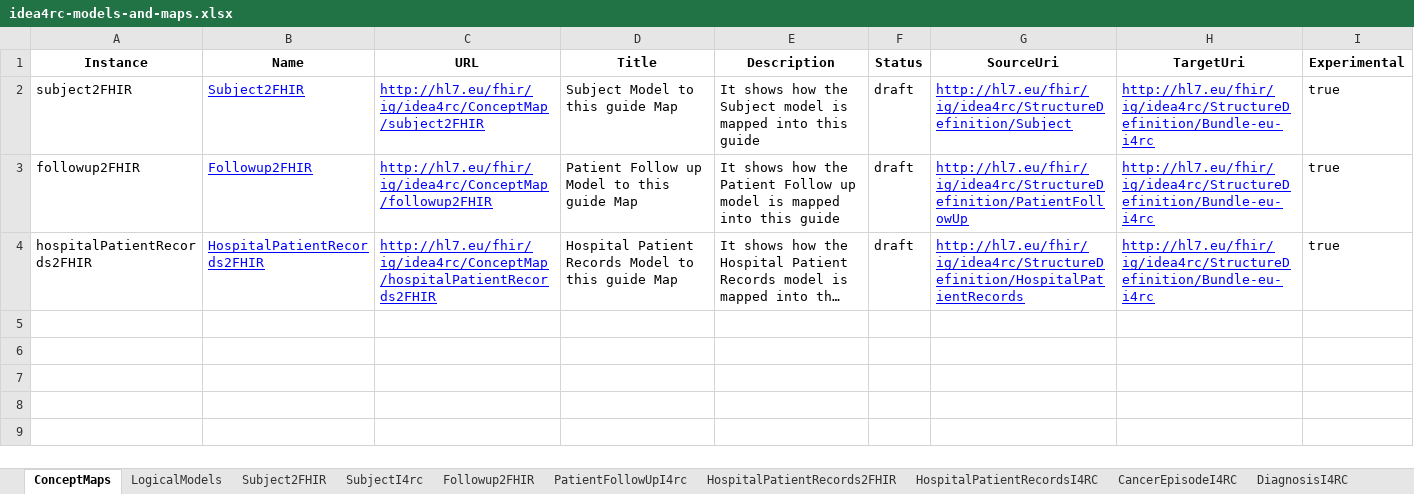
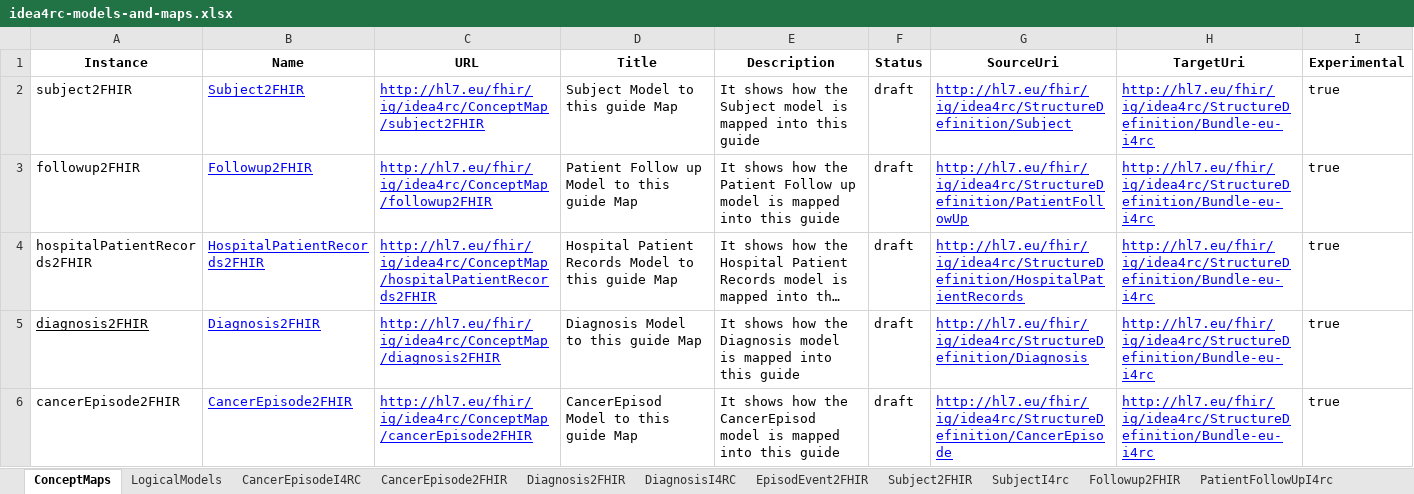
Before and after one commit to hl7-eu/idea4rc, an Excel workbook: src-models/idea4rc-models-and-maps.xlsx, sheet ConceptMaps, drawn as a sheet; long unchanged cells end in …; values as stored, in another font and other column widths than the file's, no borders; the diff names each change by its address in the sheet, - before the commit and + after, or states it on an @@ line.

Commit message:
Updates of LM, CM, Profiles and VS corresponding to Diagnosis and CancerEpisode IDEA4RC Dm entities

```diff
--- a/src-models/idea4rc-models-and-maps.xlsx (sheet ConceptMaps)
+++ b/src-models/idea4rc-models-and-maps.xlsx (sheet ConceptMaps)
+sheet tab: CancerEpisode2FHIR
+sheet tab: Diagnosis2FHIR
+sheet tab: EpisodEvent2FHIR
@@ sheet tab order changed: ConceptMaps | LogicalModels | CancerEpisodeI4RC | CancerEpisode2FHIR | Diagnosis2FHIR | DiagnosisI4RC | EpisodEvent2FHIR | Subject2FHIR | SubjectI4rc | Followup2FHIR | PatientFollowUpI4rc @@
+row 5: diagnosis2FHIR | Diagnosis2FHIR | http://hl7.eu/fhir/ig/idea4rc/ConceptMap/diagnosis2FHIR | Diagnosis Model to this guide Map | It shows how the Diagnosis model is mapped into this guide | draft | http://hl7.eu/fhir/ig/idea4rc/StructureDefinition/Diagnosis | http://hl7.eu/fhir/ig/idea4rc/StructureDefinition/Bundle-eu-i4rc | true
+row 6: cancerEpisode2FHIR | CancerEpisode2FHIR | http://hl7.eu/fhir/ig/idea4rc/ConceptMap/cancerEpisode2FHIR | CancerEpisod Model to this guide Map | It shows how the CancerEpisod model is mapped into this guide | draft | http://hl7.eu/fhir/ig/idea4rc/StructureDefinition/CancerEpisode | http://hl7.eu/fhir/ig/idea4rc/StructureDefinition/Bundle-eu-i4rc | true
```
Also changed, not shown: sheet SurgeryI4RC, sheet DiagnosisI4RC, sheet EpisodeEventI4RC, sheet CancerEpisodeI4RC, sheet ClinicalStageI4RC, other sheet tabs, 33 other files.
